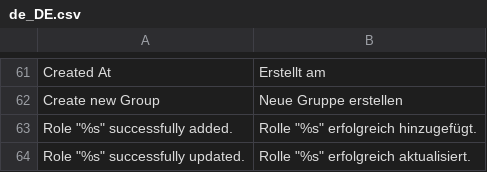
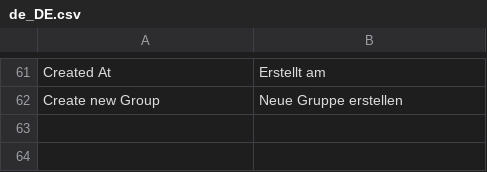
Before and after one commit to spryker/acl, a CSV file: data/translation/Zed/de_DE.csv, drawn as a sheet; only a part is shown, gaps mark what is left out; the diff names each change by its address in the sheet, - before the commit and + after, or states it on an @@ line.

```diff
--- a/data/translation/Zed/de_DE.csv
+++ b/data/translation/Zed/de_DE.csv
-row 63: Role "%s" successfully added. | Rolle "%s" erfolgreich hinzugefügt.
-row 64: Role "%s" successfully updated. | Rolle "%s" erfolgreich aktualisiert.
```
Also changed, not shown: data/translation/Zed/en_US.csv.
